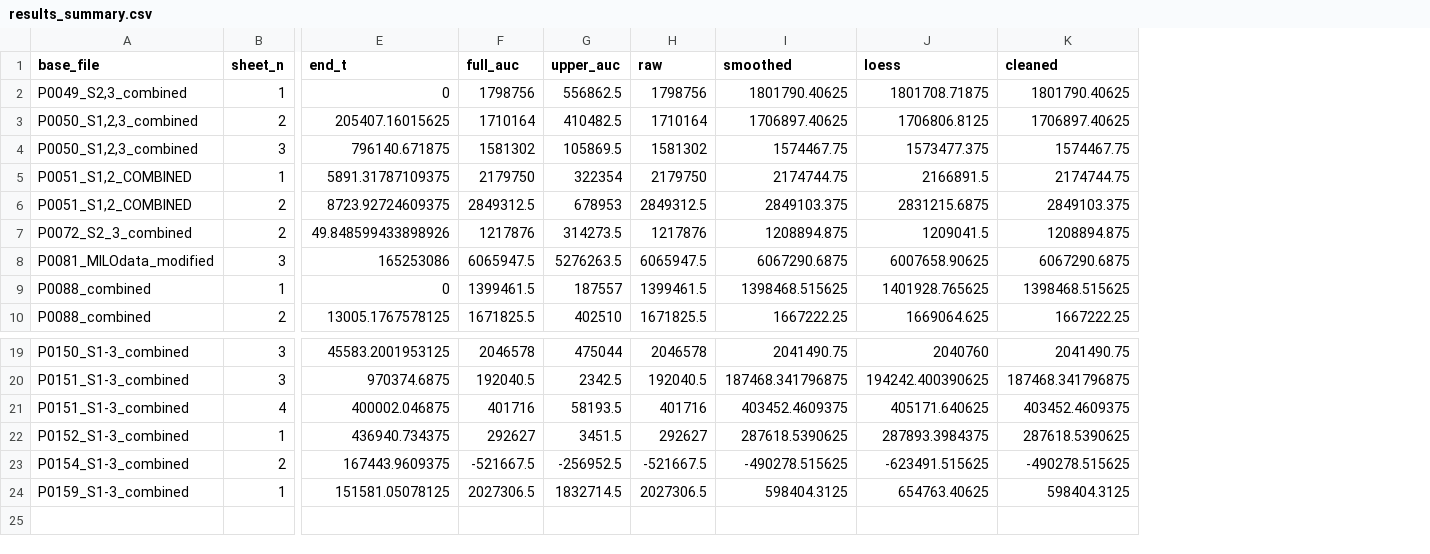
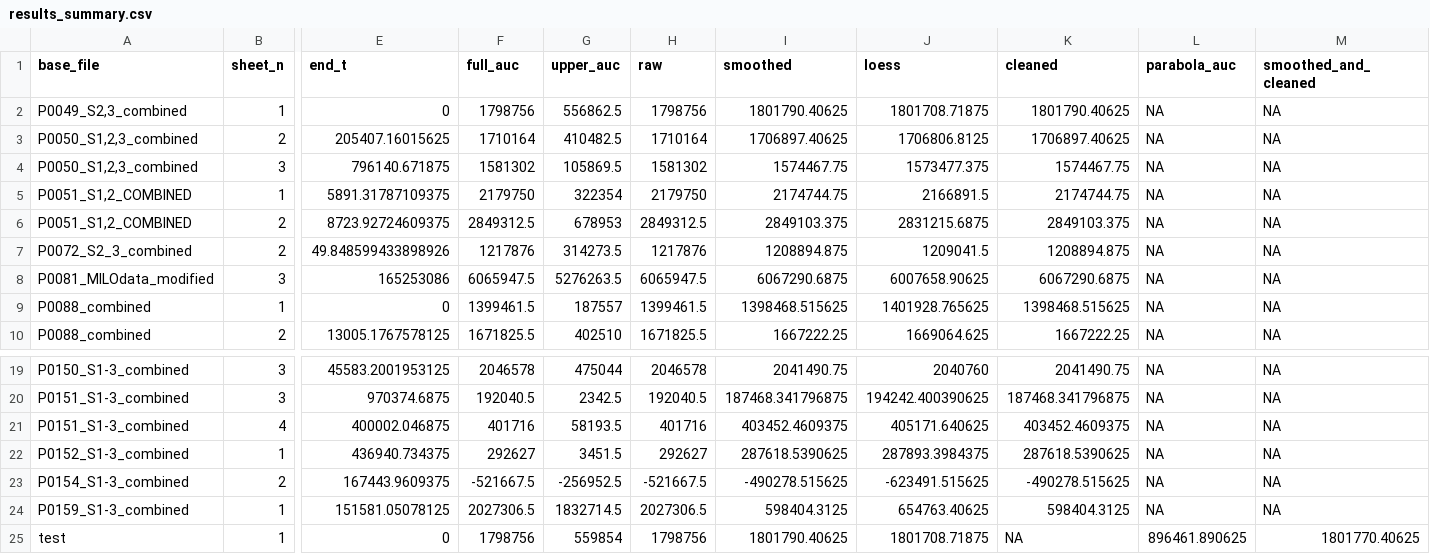
Before and after one commit to dewoller/kelly_alcohol_analysis, a CSV file: docs/results_summary.csv, drawn as a sheet; only a part is shown, gaps mark what is left out; rows hold the shown columns only; the diff names each change by its address in the sheet, - before the commit and + after, or states it on an @@ line.

```diff
--- a/docs/results_summary.csv
+++ b/docs/results_summary.csv
+column L (parabola_auc), rows 2-10: all NA; rows 19-24: all NA
+column M (smoothed_and_cleaned), rows 2-10: all NA; rows 19-24: all NA
+row 25: test | 1 | 0 | 1798756 | 559854 | 1798756 | 1801790.40625 | 1801708.71875 | NA | 896461.890625 | 1801770.40625
```
Also changed, not shown: 22 other files.
